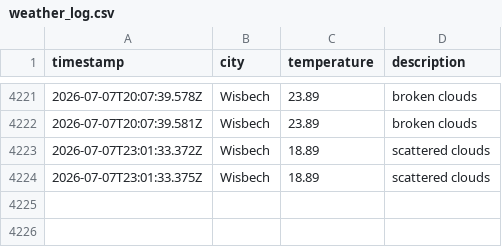
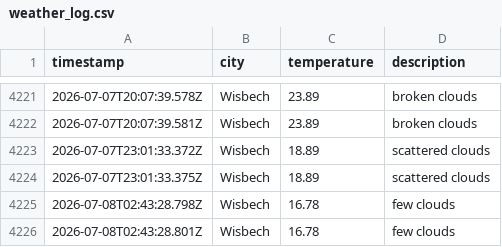
Before and after one commit to jamesYoungs4/New-Data-Weather-Ops, a CSV file: data/weather_log.csv, drawn as a sheet; only a part is shown, gaps mark what is left out; the diff names each change by its address in the sheet, - before the commit and + after, or states it on an @@ line.

```diff
--- a/data/weather_log.csv
+++ b/data/weather_log.csv
+row 4225: 2026-07-08T02:43:28.798Z | Wisbech | 16.78 | few clouds
+row 4226: 2026-07-08T02:43:28.801Z | Wisbech | 16.78 | few clouds
```
Also changed, not shown: 1 other file.
